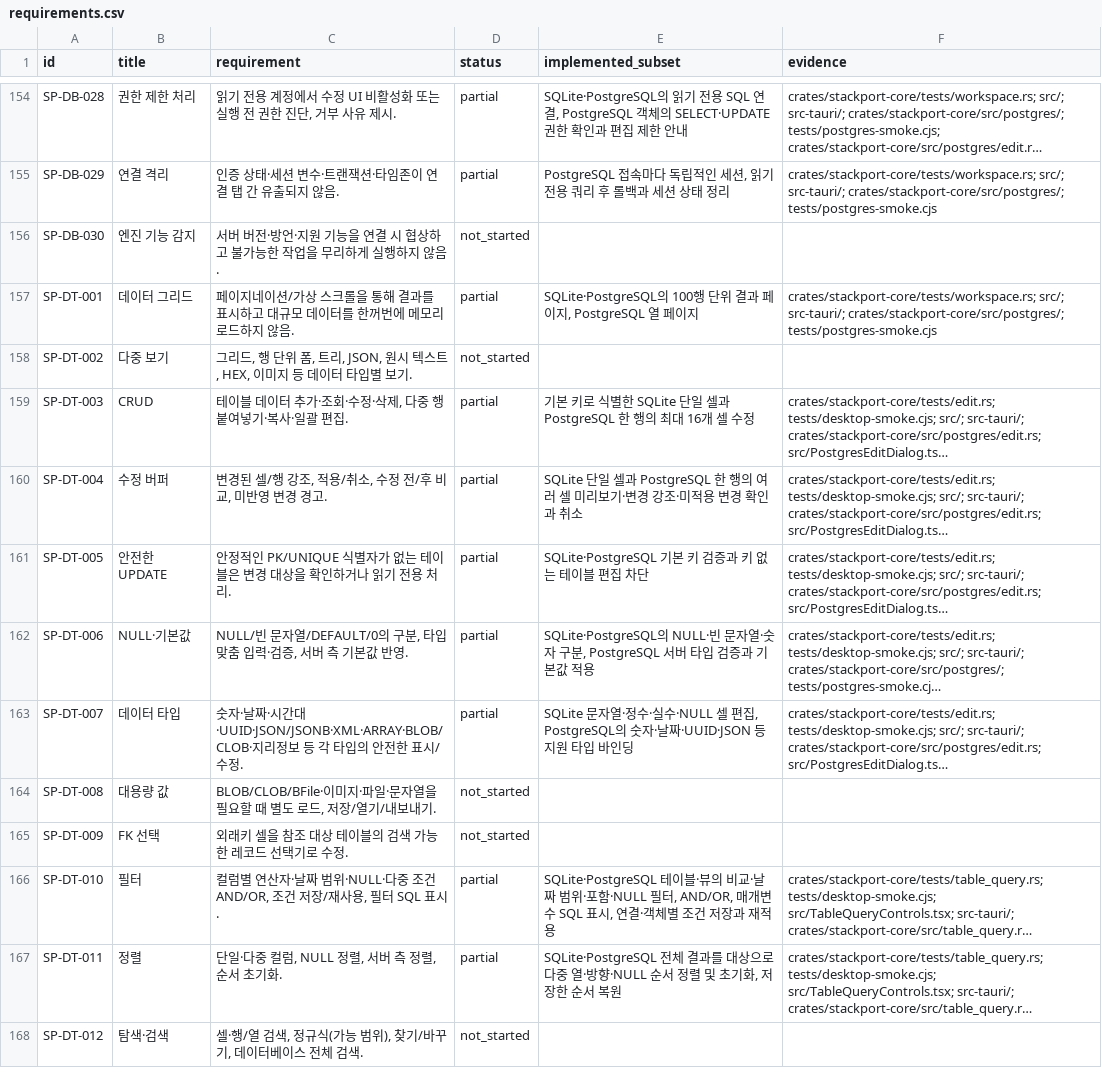
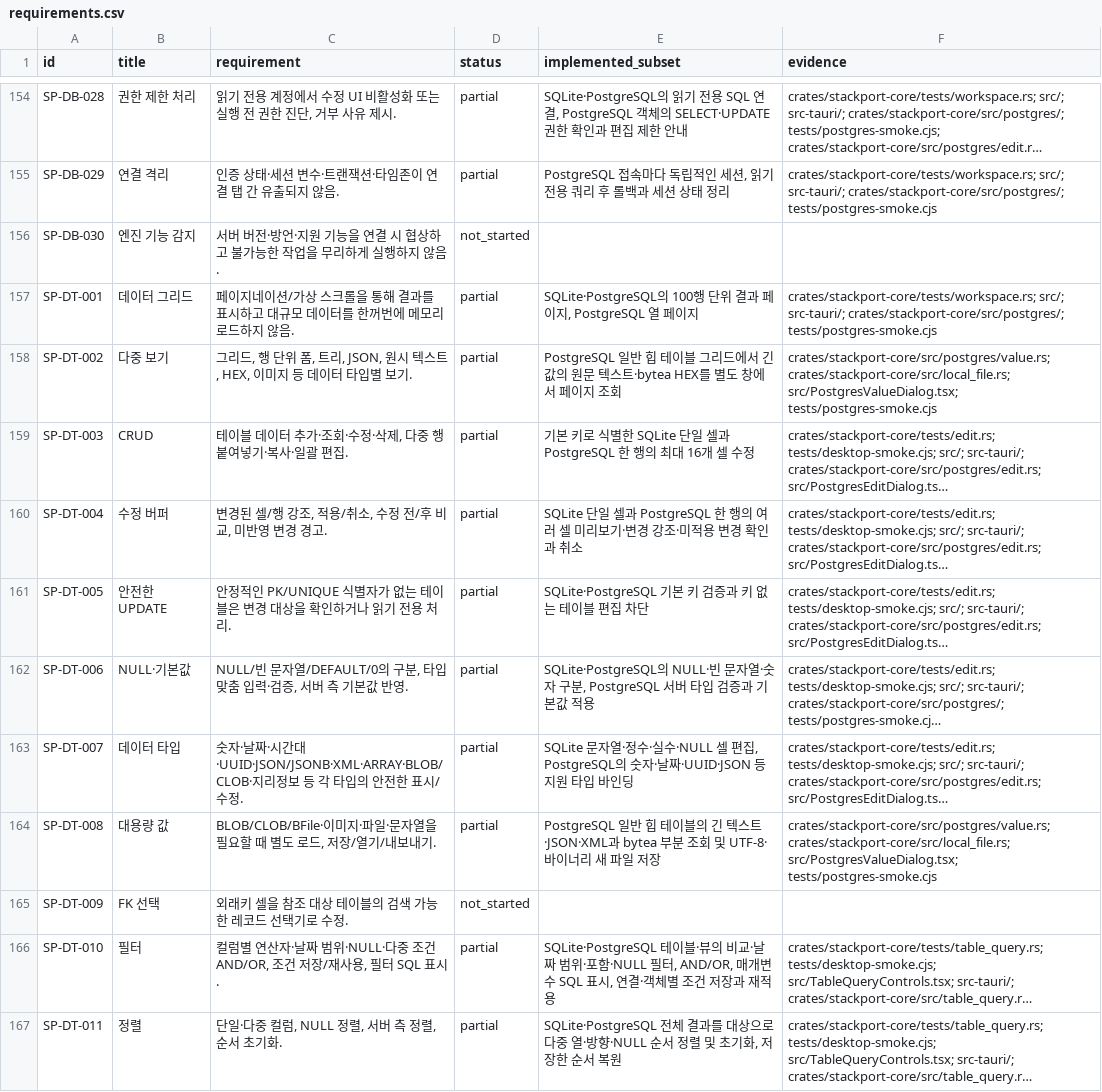
Before and after one commit to KimPolar/StackPort, a CSV file: docs/requirements.csv, drawn as a sheet; only a part is shown, gaps mark what is left out; the shorter side is filled out with more unchanged rows; long unchanged cells end in …; the diff names each change by its address in the sheet, - before the commit and + after, or states it on an @@ line.

Commit message:
feat: inspect and save large PostgreSQL grid values

```diff
--- a/docs/requirements.csv
+++ b/docs/requirements.csv
-D158 (status): not_started
+D158 (status): partial
-E158 (implemented_subset): (empty)
+E158 (implemented_subset): PostgreSQL 일반 힙 테이블 그리드에서 긴 값의 원문 텍스트·bytea HEX를 별도 창에서 페이지 조회
-F158 (evidence): (empty)
+F158 (evidence): crates/stackport-core/src/postgres/value.rs; crates/stackport-core/src/local_file.rs; src/PostgresValueDialog.tsx; tests/postgres-smoke.cjs
-D164 (status): not_started
+D164 (status): partial
-E164 (implemented_subset): (empty)
+E164 (implemented_subset): PostgreSQL 일반 힙 테이블의 긴 텍스트·JSON·XML과 bytea 부분 조회 및 UTF-8·바이너리 새 파일 저장
-F164 (evidence): (empty)
+F164 (evidence): crates/stackport-core/src/postgres/value.rs; crates/stackport-core/src/local_file.rs; src/PostgresValueDialog.tsx; tests/postgres-smoke.cjs
```
Also changed, not shown: 13 other files.
